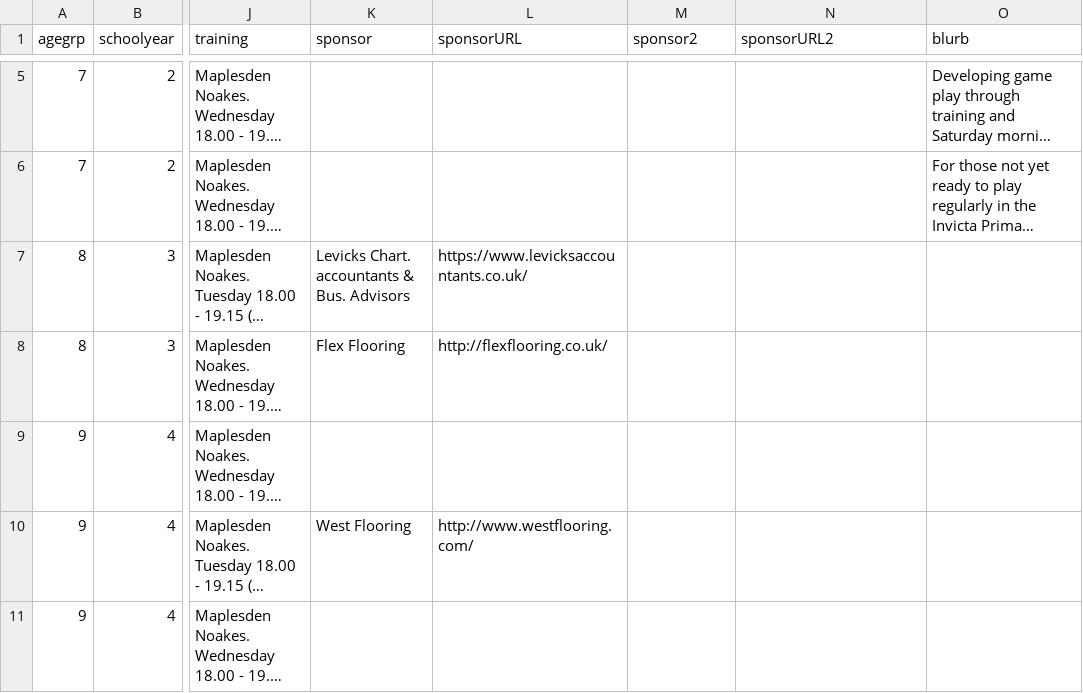
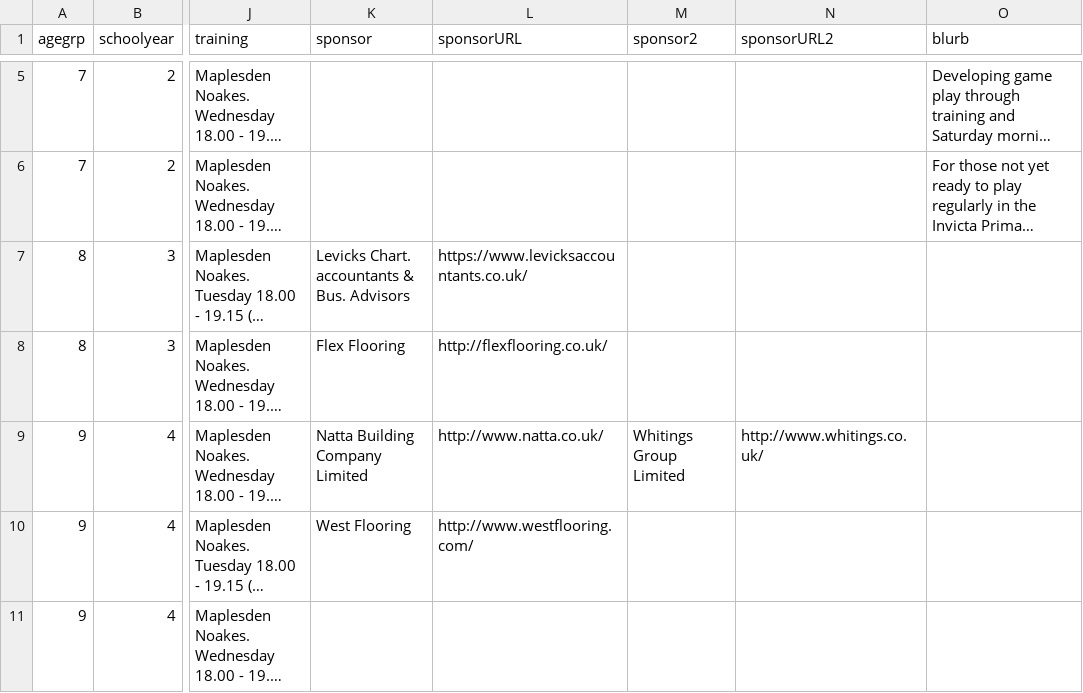
Before and after one commit to Pam-BYFC/BYFC.github.io, a CSV file: _data/teams.csv, drawn as a sheet; only a part is shown, gaps mark what is left out; long unchanged cells end in …; the diff names each change by its address in the sheet, - before the commit and + after, or states it on an @@ line.

Commit message:
Added second sponsor

```diff
--- a/_data/teams.csv
+++ b/_data/teams.csv
-K9 (sponsor): (empty)
+K9 (sponsor): Natta Building Company Limited
-L9 (sponsorURL): (empty)
+L9 (sponsorURL): http://www.natta.co.uk/
-M9 (sponsor2): (empty)
+M9 (sponsor2): Whitings Group Limited
-N9 (sponsorURL2): (empty)
+N9 (sponsorURL2): http://www.whitings.co.uk/
```
Also changed, not shown: 3 other files.
